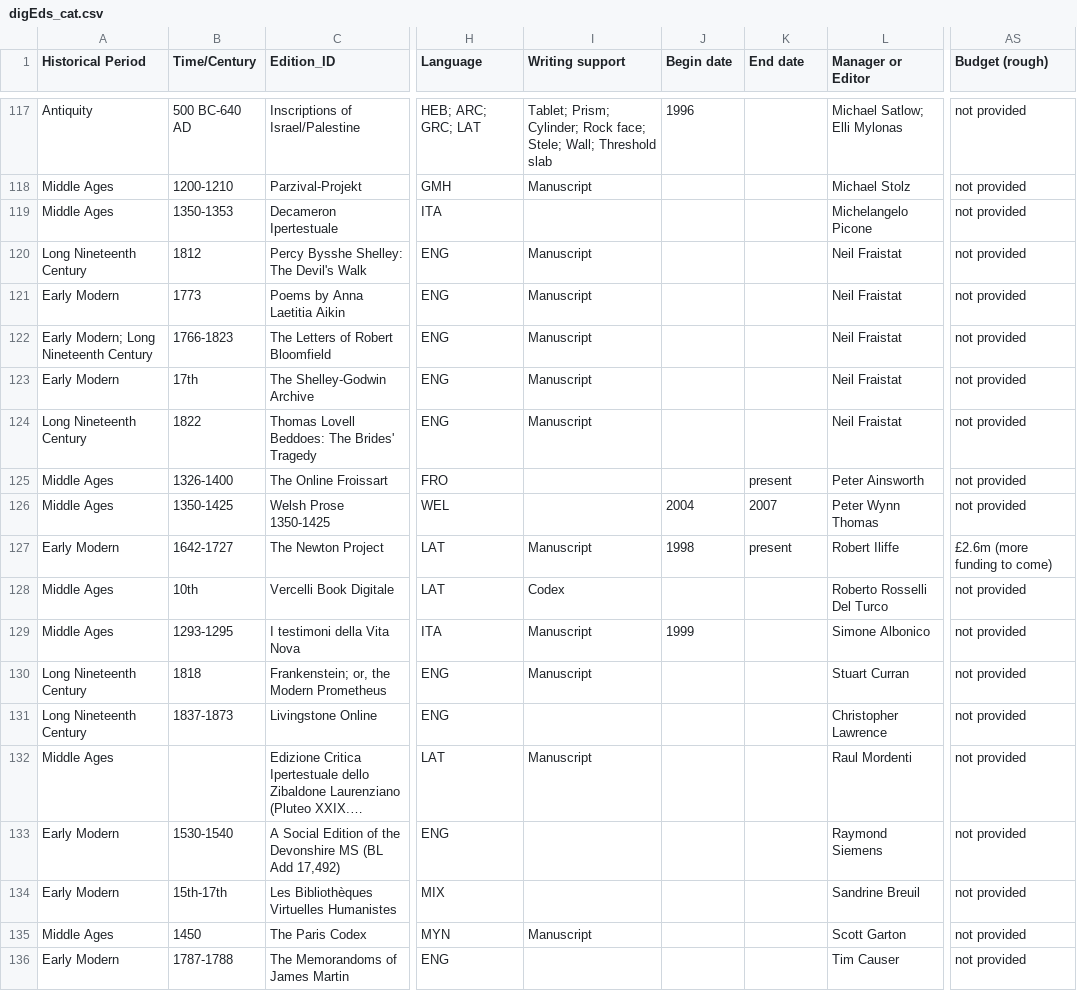
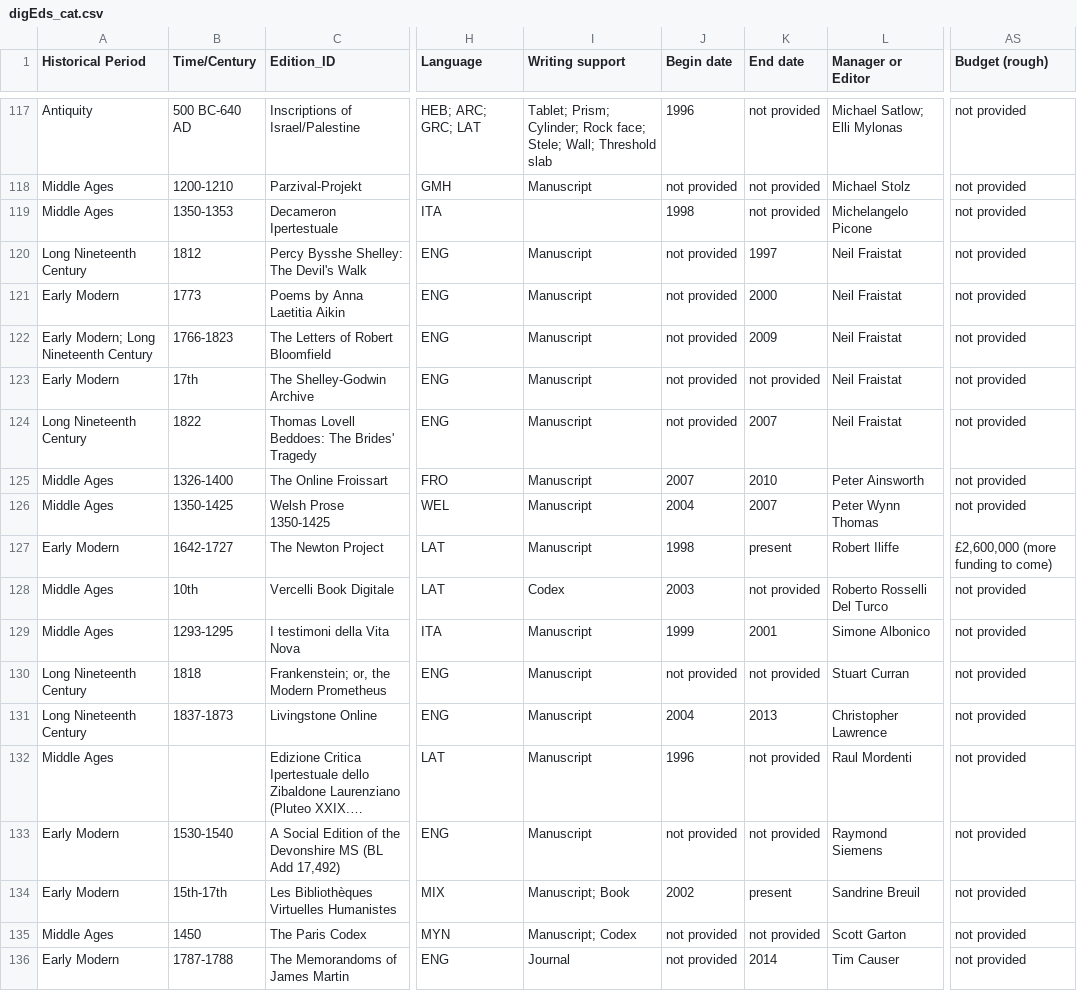
Before and after one commit to gfranzini/digEds_cat, a CSV file: digEds_cat.csv, drawn as a sheet; only a part is shown, gaps mark what is left out; long unchanged cells end in …; the diff covers the shown part only; the diff names each change by its address in the sheet, - before the commit and + after, or states it on an @@ line.

```diff
--- a/digEds_cat.csv
+++ b/digEds_cat.csv
-K117:K119 (End date): (empty)
+K117:K119 (End date): not provided
-J118 (Begin date): (empty)
+J118 (Begin date): not provided
-J119 (Begin date): (empty)
+J119 (Begin date): 1998
-J120:J124 (Begin date): (empty)
+J120:J124 (Begin date): not provided
-K120 (End date): (empty)
+K120 (End date): 1997
-K121 (End date): (empty)
+K121 (End date): 2000
-K122 (End date): (empty)
+K122 (End date): 2009
-K123 (End date): (empty)
+K123 (End date): not provided
-K124 (End date): (empty)
+K124 (End date): 2007
-I125:I126 (Writing support): (empty)
+I125:I126 (Writing support): Manuscript
-J125 (Begin date): (empty)
+J125 (Begin date): 2007
-K125 (End date): present
+K125 (End date): 2010
-AS127 (Budget (rough)): £2.6m (more funding to come)
+AS127 (Budget (rough)): £2,600,000 (more funding to come)
-J128 (Begin date): (empty)
+J128 (Begin date): 2003
-K128 (End date): (empty)
+K128 (End date): not provided
-K129 (End date): (empty)
+K129 (End date): 2001
-J130 (Begin date): (empty)
+J130 (Begin date): not provided
-K130 (End date): (empty)
+K130 (End date): not provided
-I131 (Writing support): (empty)
+I131 (Writing support): Manuscript
-J131 (Begin date): (empty)
+J131 (Begin date): 2004
-K131 (End date): (empty)
+K131 (End date): 2013
-J132 (Begin date): (empty)
+J132 (Begin date): 1996
-K132:K133 (End date): (empty)
+K132:K133 (End date): not provided
-I133 (Writing support): (empty)
+I133 (Writing support): Manuscript
-J133 (Begin date): (empty)
+J133 (Begin date): not provided
-I134 (Writing support): (empty)
+I134 (Writing support): Manuscript; Book
-J134 (Begin date): (empty)
+J134 (Begin date): 2002
-K134 (End date): (empty)
+K134 (End date): present
-I135 (Writing support): Manuscript
+I135 (Writing support): Manuscript; Codex
-J135:J136 (Begin date): (empty)
+J135:J136 (Begin date): not provided
-K135 (End date): (empty)
+K135 (End date): not provided
-I136 (Writing support): (empty)
+I136 (Writing support): Journal
-K136 (End date): (empty)
+K136 (End date): 2014
```
Also changed, not shown: 126 edited cells elsewhere in this file.
